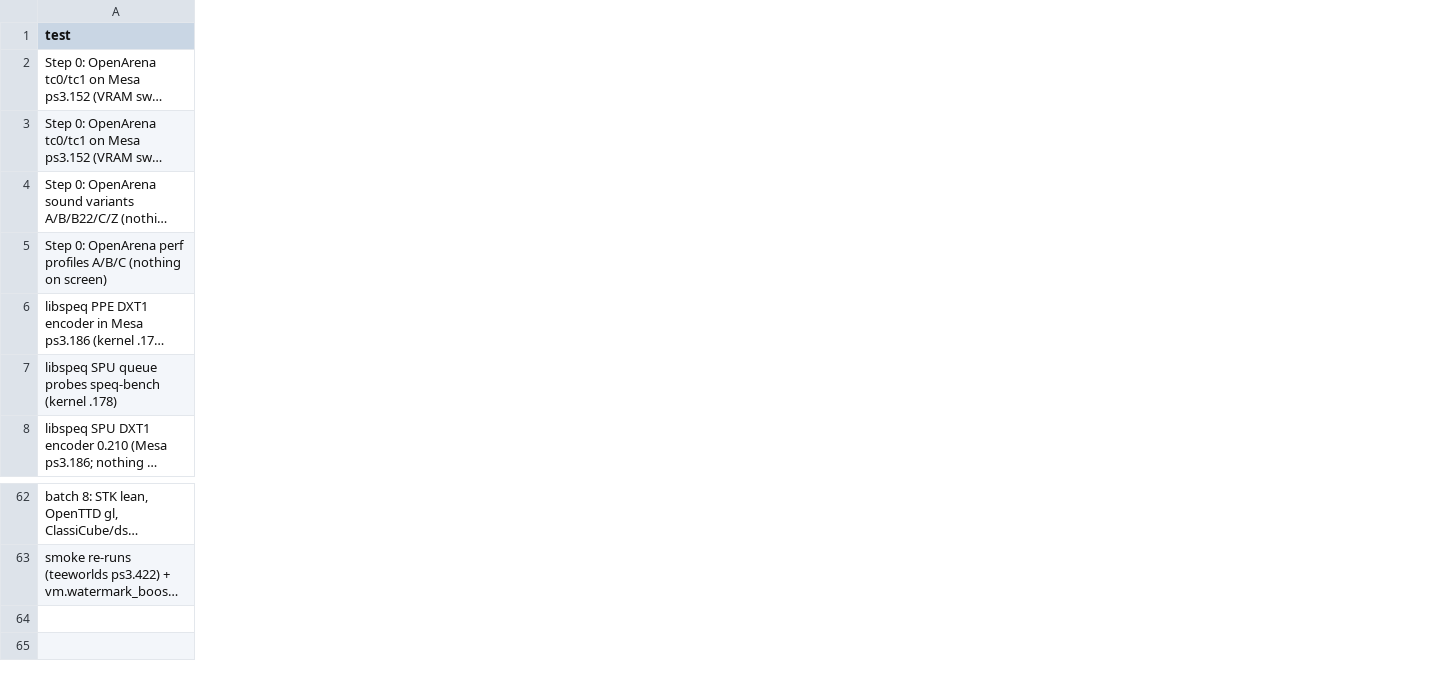
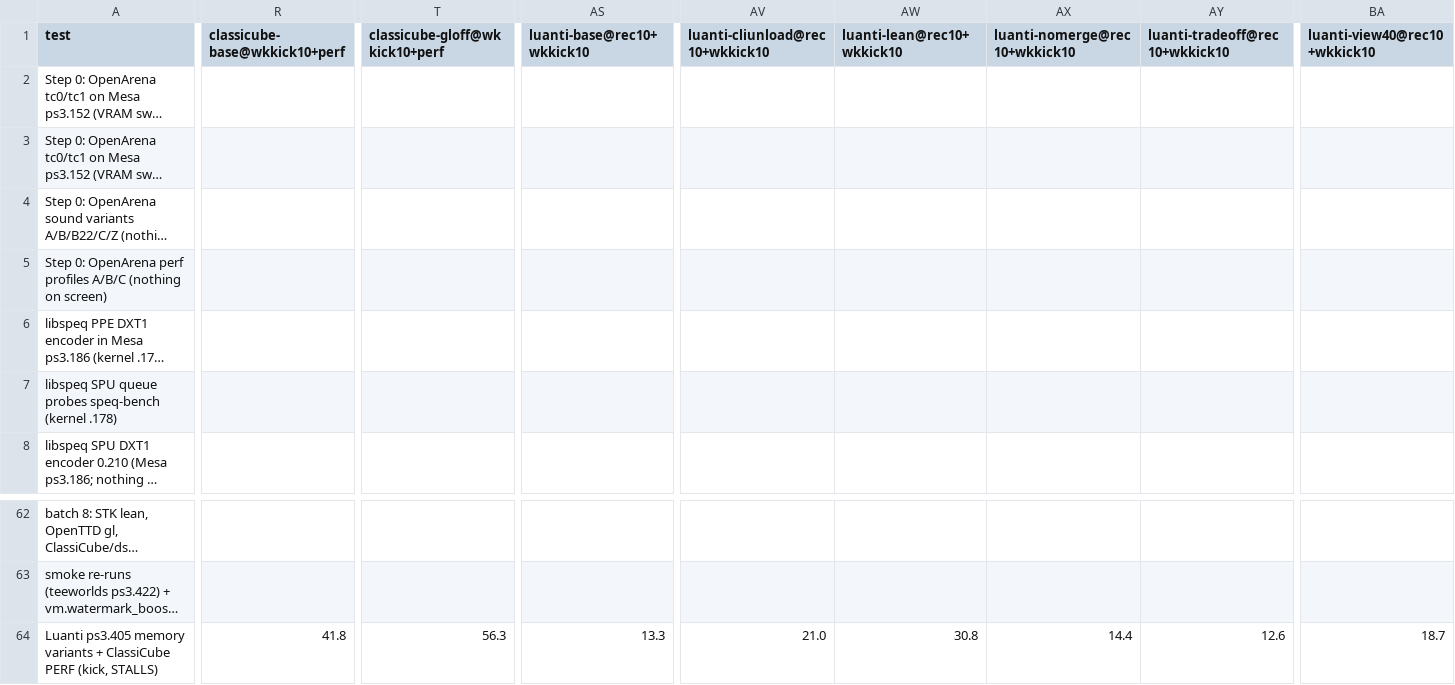
Before and after one commit to nanobyte-dev/walnut-linux, a CSV file: games/bench/results/ram_free.csv, drawn as a sheet; only a part is shown, gaps mark what is left out; long unchanged cells end in …; rows hold the shown columns only; the diff names each change by its address in the sheet, - before the commit and + after, or states it on an @@ line.

```diff
--- a/games/bench/results/ram_free.csv
+++ b/games/bench/results/ram_free.csv
+column R (classicube-base@wkkick10+perf), empty
+column T (classicube-gloff@wkkick10+perf), empty
+column AS (luanti-base@rec10+wkkick10), empty
+column AV (luanti-cliunload@rec10+wkkick10), empty
+column AW (luanti-lean@rec10+wkkick10), empty
+column AX (luanti-nomerge@rec10+wkkick10), empty
+column AY (luanti-tradeoff@rec10+wkkick10), empty
+column BA (luanti-view40@rec10+wkkick10), empty
+row 64: Luanti ps3.405 memory variants + ClassiCube PERF (kick, STALLS) | 41.8 | 56.3 | 13.3 | 21.0 | 30.8 | 14.4 | 12.6 | 18.7
```
Also changed, not shown: games/bench/results/cpu.csv, games/bench/results/fps.csv, 15 other files.
